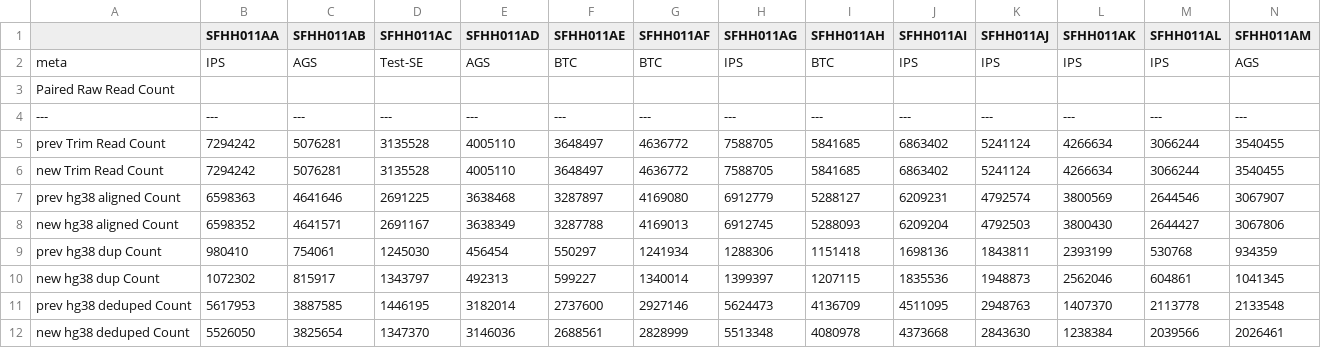
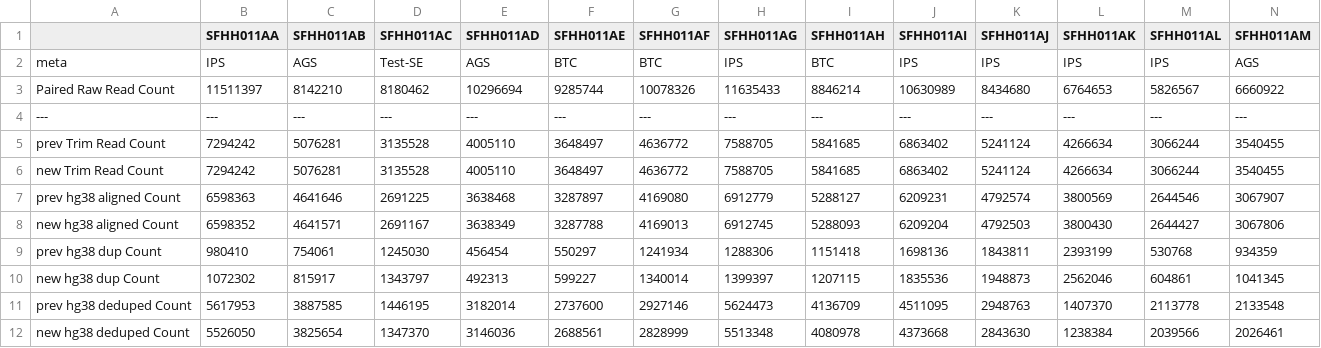
Before and after one commit to ucsffrancislab/genomics, a CSV file: data/20220610-EV/20221019-preprocess-trim-R1only-bowtie2correction/umi_dedup_report.csv, drawn as a sheet; only a part is shown; removed rows and columns are numbered as before the commit, all else as after; rows hold the shown columns only; the diff names each change by its address in the sheet, - before the commit and + after, or states it on an @@ line.

Commit message:
UMI report update

```diff
--- a/data/20220610-EV/20221019-preprocess-trim-R1only-bowtie2correction/umi_dedup_report.csv
+++ b/data/20220610-EV/20221019-preprocess-trim-R1only-bowtie2correction/umi_dedup_report.csv
-row 3: Paired Raw Read Count
+row 3: Paired Raw Read Count | 11511397 | 8142210 | 8180462 | 10296694 | 9285744 | 10078326 | 11635433 | 8846214 | 10630989 | 8434680 | 6764653 | 5826567 | 6660922
```
Also changed, not shown: 3 other files.
